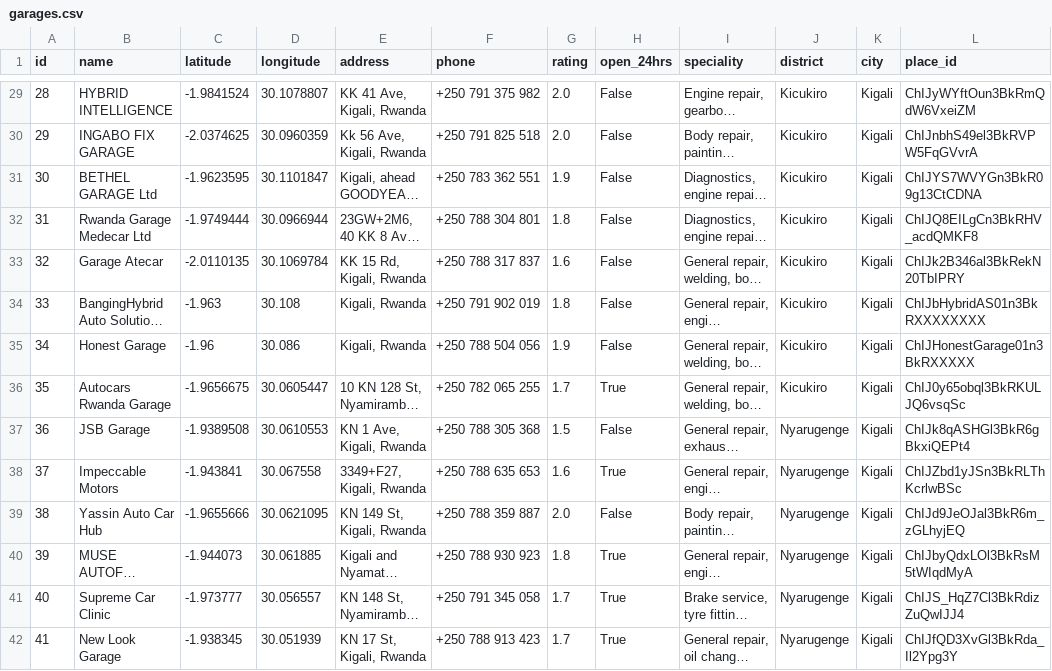
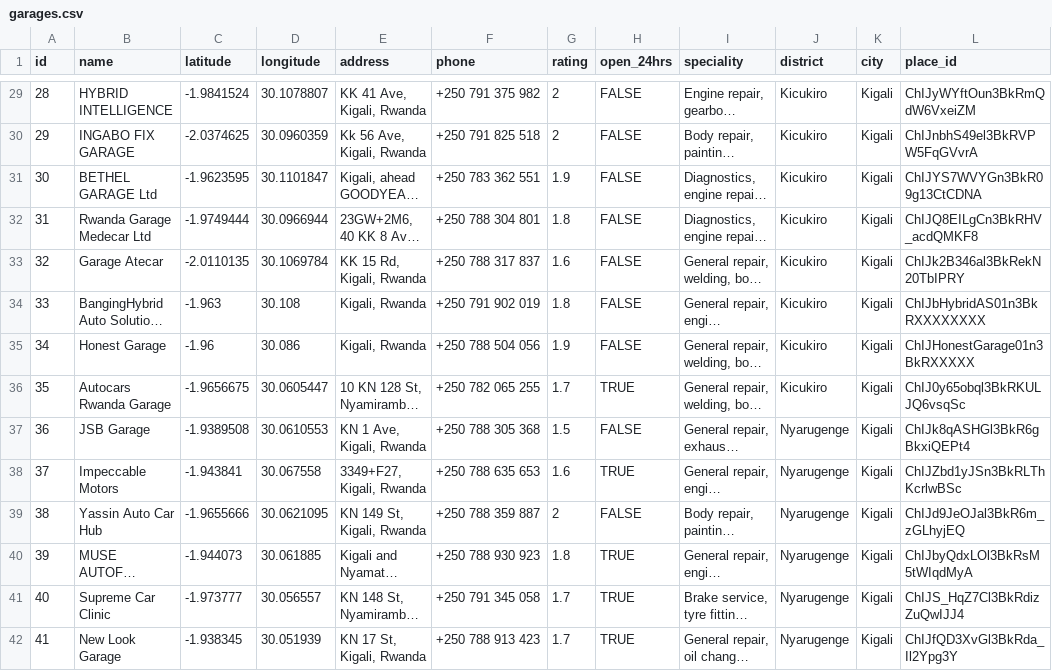
Before and after one commit to leoncendatabaye/smart-car-mechanic-finder, a CSV file: data/garages.csv, drawn as a sheet; only a part is shown, gaps mark what is left out; long unchanged cells end in …; the diff covers the shown part only; the diff names each change by its address in the sheet, - before the commit and + after, or states it on an @@ line.

```diff
--- a/data/garages.csv
+++ b/data/garages.csv
-G29:G30 (rating): 2.0
+G29:G30 (rating): 2
-H29:H35 (open_24hrs): False
+H29:H35 (open_24hrs): FALSE
-H36 (open_24hrs): True
+H36 (open_24hrs): TRUE
-H37 (open_24hrs): False
+H37 (open_24hrs): FALSE
-H38 (open_24hrs): True
+H38 (open_24hrs): TRUE
-G39 (rating): 2.0
+G39 (rating): 2
-H39 (open_24hrs): False
+H39 (open_24hrs): FALSE
-H40:H42 (open_24hrs): True
+H40:H42 (open_24hrs): TRUE
```
Also changed, not shown: 123 edited cells elsewhere in this file, 2 other files.
